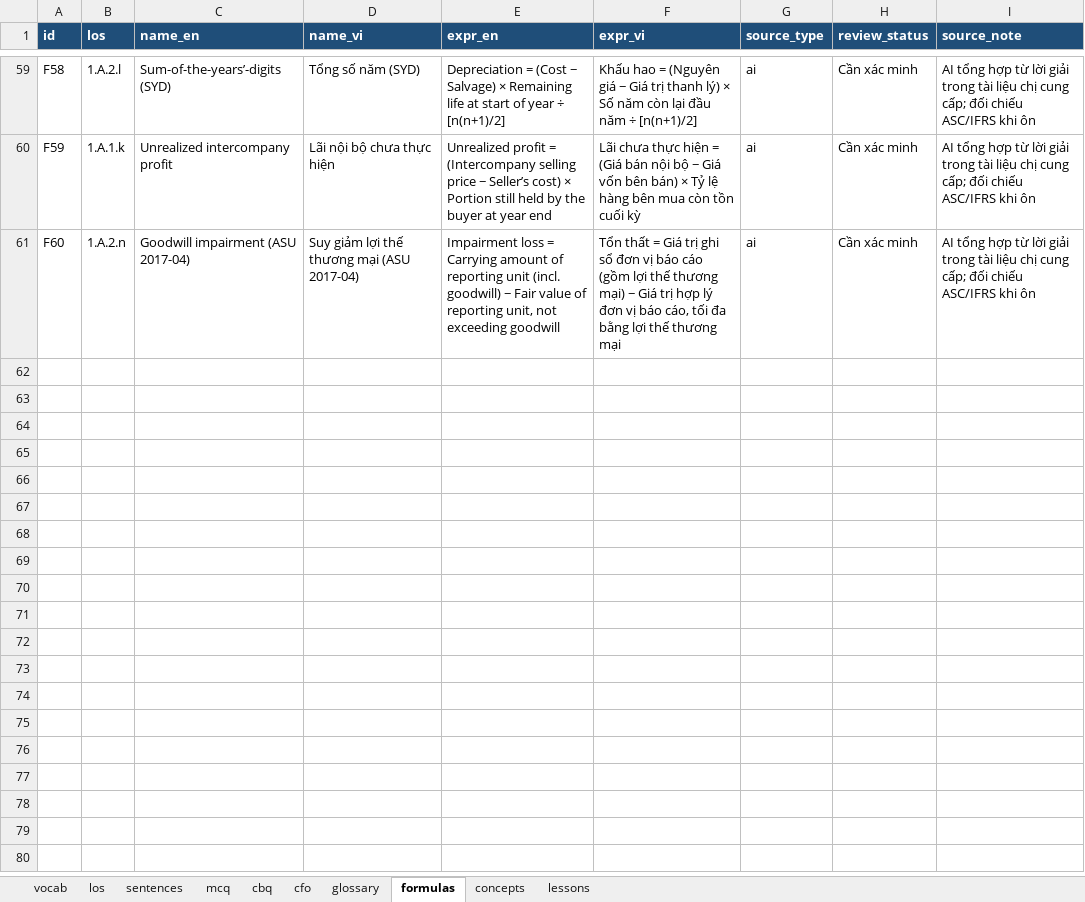
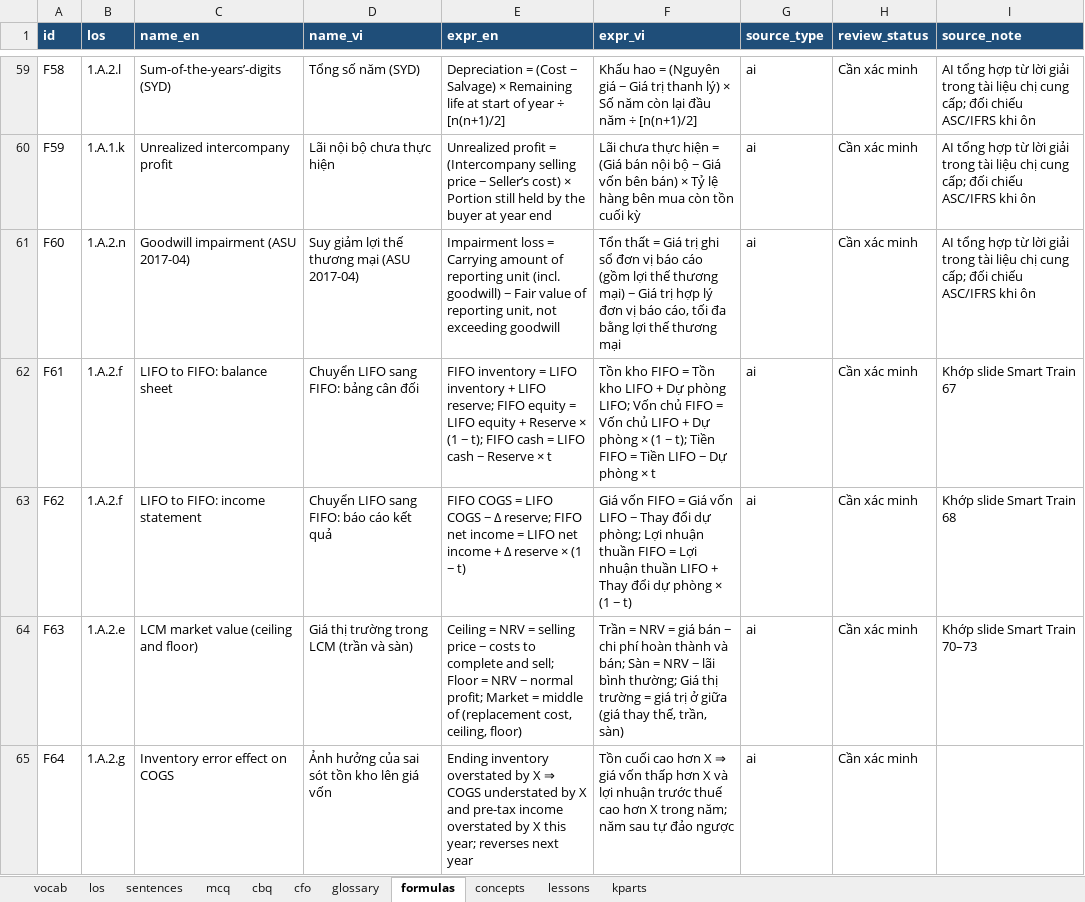
Before and after one commit to huongnttiengnhat-debug/cma-study, an Excel workbook: data/CMA_data_public.xlsx, sheet formulas, drawn as a sheet; only a part is shown, gaps mark what is left out; values as stored, in another font and other column widths than the file's, no borders; the diff names each change by its address in the sheet, - before the commit and + after, or states it on an @@ line.

```diff
--- a/data/CMA_data_public.xlsx (sheet formulas)
+++ b/data/CMA_data_public.xlsx (sheet formulas)
+sheet tab: kparts
+row 62: F61 | 1.A.2.f | LIFO to FIFO: balance sheet | Chuyển LIFO sang FIFO: bảng cân đối | FIFO inventory = LIFO inventory + LIFO reserve; FIFO equity = LIFO equity + Reserve × (1 − t); FIFO cash = LIFO cash − Reserve × t | Tồn kho FIFO = Tồn kho LIFO + Dự phòng LIFO; Vốn chủ FIFO = Vốn chủ LIFO + Dự phòng × (1 − t); Tiền FIFO = Tiền LIFO − Dự phòng × t | ai | Cần xác minh | Khớp slide Smart Train 67
+row 63: F62 | 1.A.2.f | LIFO to FIFO: income statement | Chuyển LIFO sang FIFO: báo cáo kết quả | FIFO COGS = LIFO COGS − Δ reserve; FIFO net income = LIFO net income + Δ reserve × (1 − t) | Giá vốn FIFO = Giá vốn LIFO − Thay đổi dự phòng; Lợi nhuận thuần FIFO = Lợi nhuận thuần LIFO + Thay đổi dự phòng × (1 − t) | ai | Cần xác minh | Khớp slide Smart Train 68
+row 64: F63 | 1.A.2.e | LCM market value (ceiling and floor) | Giá thị trường trong LCM (trần và sàn) | Ceiling = NRV = selling price − costs to complete and sell; Floor = NRV − normal profit; Market = middle of (replacement cost, ceiling, floor) | Trần = NRV = giá bán − chi phí hoàn thành và bán; Sàn = NRV − lãi bình thường; Giá thị trường = giá trị ở giữa (giá thay thế, trần, sàn) | ai | Cần xác minh | Khớp slide Smart Train 70–73
+row 65: F64 | 1.A.2.g | Inventory error effect on COGS | Ảnh hưởng của sai sót tồn kho lên giá vốn | Ending inventory overstated by X ⇒ COGS understated by X and pre-tax income overstated by X this year; reverses next year | Tồn cuối cao hơn X ⇒ giá vốn thấp hơn X và lợi nhuận trước thuế cao hơn X trong năm; năm sau tự đảo ngược | ai | Cần xác minh
```
Also changed, not shown: sheet lessons, sheet los, 4 other files.
